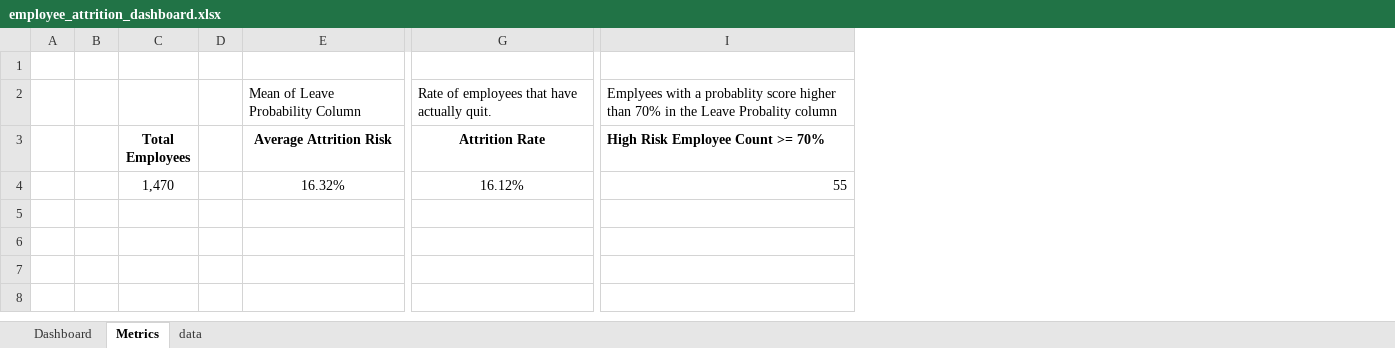
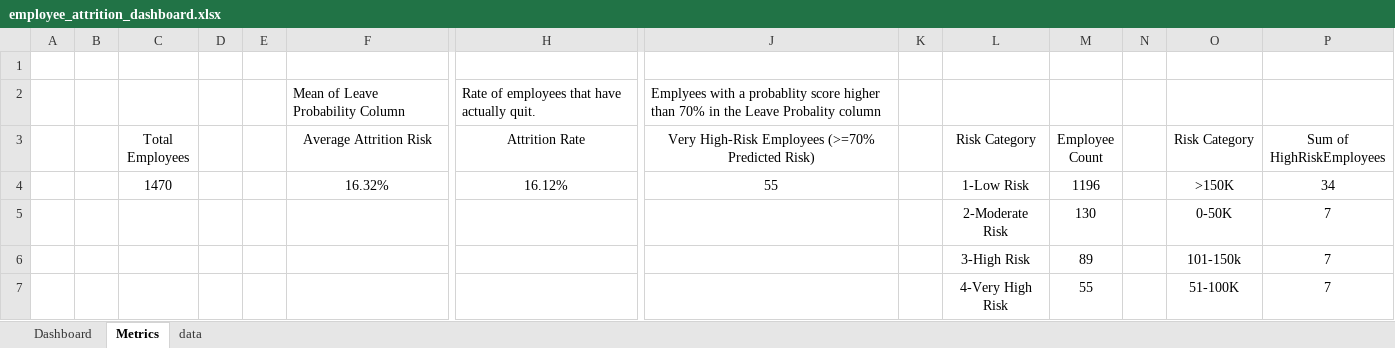
Before and after one commit to rjo1357/employee-attrition, an Excel workbook: outputs/employee_attrition_dashboard.xlsx, sheet Metrics, drawn as a sheet; only a part is shown, gaps mark what is left out; values as stored, in another font and other column widths than the file's, no borders; addresses are those after the commit; rows hold the shown columns only; the diff names each change by its address in the sheet, - before the commit and + after, or states it on an @@ line.

```diff
--- a/outputs/employee_attrition_dashboard.xlsx (sheet Metrics)
+++ b/outputs/employee_attrition_dashboard.xlsx (sheet Metrics)
+column E, empty
+column K, empty
+column L (Risk Category), row 4: 1-Low Risk
+column M (Employee Count), row 4: 1196
+column N, empty
+column O (Risk Category), row 4: >150K
+column P (Sum of HighRiskEmployees), row 4: 34
-C3 bold: on
+C3 bold: off
-F3 bold: on
+F3 bold: off
-H3 bold: on
+H3 bold: off
-J3: High Risk Employee Count >= 70%
+J3: Very High-Risk Employees (>=70% Predicted Risk)
@@ J3 bold: on → off, alignment: left → center @@
-C4 (Total Employees): 1,470
+C4 (Total Employees): 1470
-J4 alignment: right
+J4 alignment: center
+row 5:  |  |  |  |  |  |  |  |  | 2-Moderate Risk | 130 |  | 0-50K | 7
+row 6:  |  |  |  |  |  |  |  |  | 3-High Risk | 89 |  | 101-150k | 7
+row 7:  |  |  |  |  |  |  |  |  | 4-Very High Risk | 55 |  | 51-100K | 7
```
Also changed, not shown: sheet data, formulas that keep their value, charts or pictures, 2 other files.
